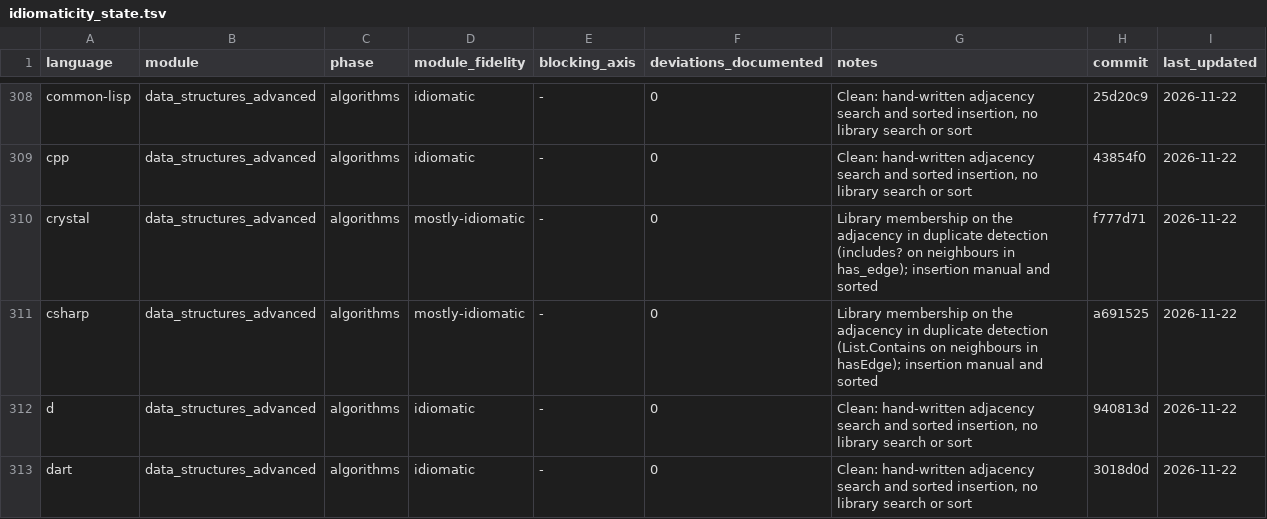
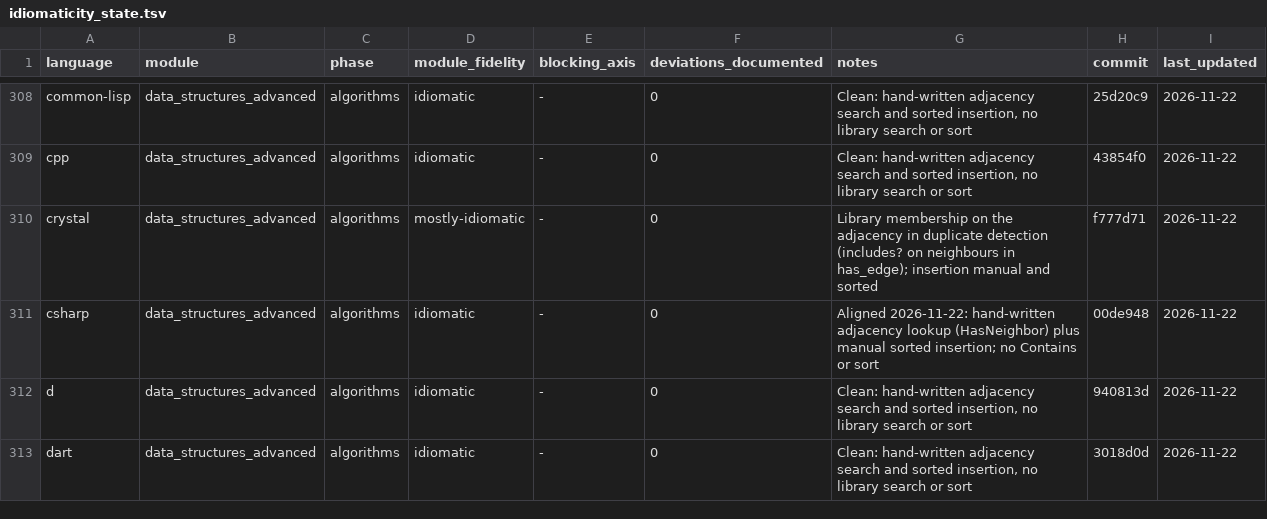
Before and after one commit to yorche3/programming_languages, a TSV file: docs/ruleset/data/idiomaticity_state.tsv, drawn as a sheet; only a part is shown, gaps mark what is left out.

Commit message:
docs(audit): mark the csharp align in data_structures_advanced
csharp is integrated (00de948): HasEdge scans the adjacency through HasNeighbor
instead of List.Contains, with the suite green.

- Record: csharp joins the standardised group, twelve warnings remain and the
  verification log gains the align row.
- State: csharp becomes idiomatic with the integration commit.

```diff
--- a/docs/ruleset/data/idiomaticity_state.tsv
+++ b/docs/ruleset/data/idiomaticity_state.tsv
@@ -310,3 +310,3 @@ cpp	data_structures_advanced	algorithms	idiomatic	-	0	Clean: hand-written adjace
 crystal	data_structures_advanced	algorithms	mostly-idiomatic	-	0	Library membership on the adjacency in duplicate detection (includes? on neighbours in has_edge); insertion manual and sorted	f777d71	2026-11-22
-csharp	data_structures_advanced	algorithms	mostly-idiomatic	-	0	Library membership on the adjacency in duplicate detection (List.Contains on neighbours in hasEdge); insertion manual and sorted	a691525	2026-11-22
+csharp	data_structures_advanced	algorithms	idiomatic	-	0	Aligned 2026-11-22: hand-written adjacency lookup (HasNeighbor) plus manual sorted insertion; no Contains or sort	00de948	2026-11-22
 d	data_structures_advanced	algorithms	idiomatic	-	0	Clean: hand-written adjacency search and sorted insertion, no library search or sort	940813d	2026-11-22
```
Also changed, not shown: 2 other files.
